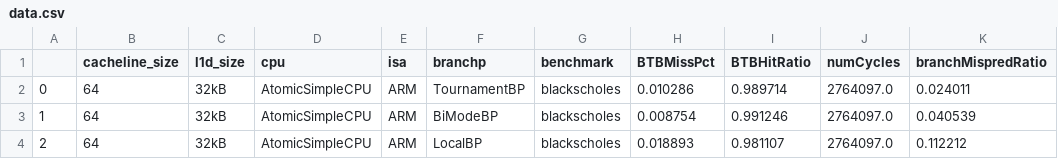
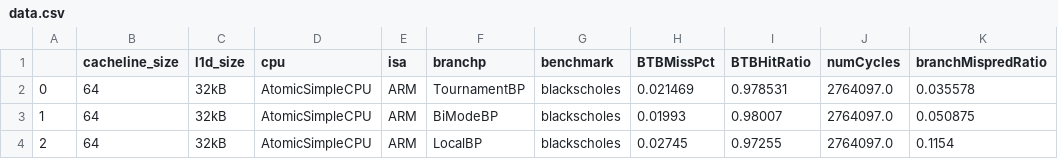
Before and after one commit to Braalfa/Proyecto3Arqui, a CSV file: Resultados/branchpredictors-blackscholes-ARM-AtomicSimpleCPU/data.csv, drawn as a sheet.

Commit message:
Cambios en branch predictor

```diff
--- a/Resultados/branchpredictors-blackscholes-ARM-AtomicSimpleCPU/data.csv
+++ b/Resultados/branchpredictors-blackscholes-ARM-AtomicSimpleCPU/data.csv
@@ -1,4 +1,4 @@
 ,cacheline_size,l1d_size,cpu,isa,branchp,benchmark,BTBMissPct,BTBHitRatio,numCycles,branchMispredRatio
-0,64,32kB,AtomicSimpleCPU,ARM,TournamentBP,blackscholes,0.010286,0.989714,2764097.0,0.024011
-1,64,32kB,AtomicSimpleCPU,ARM,BiModeBP,blackscholes,0.008754,0.991246,2764097.0,0.040539
-2,64,32kB,AtomicSimpleCPU,ARM,LocalBP,blackscholes,0.018893,0.981107,2764097.0,0.112212
+0,64,32kB,AtomicSimpleCPU,ARM,TournamentBP,blackscholes,0.021469,0.978531,2764097.0,0.035578
+1,64,32kB,AtomicSimpleCPU,ARM,BiModeBP,blackscholes,0.01993,0.98007,2764097.0,0.050875
+2,64,32kB,AtomicSimpleCPU,ARM,LocalBP,blackscholes,0.02745,0.97255,2764097.0,0.1154
```
Also changed, not shown: Resultados/branchpredictors-458.sjeng-ARM-AtomicSimpleCPU/data.csv, Resultados/branchpredictors-458.sjeng-ARM-TimingSimpleCPU/data.csv, 38 other files.
